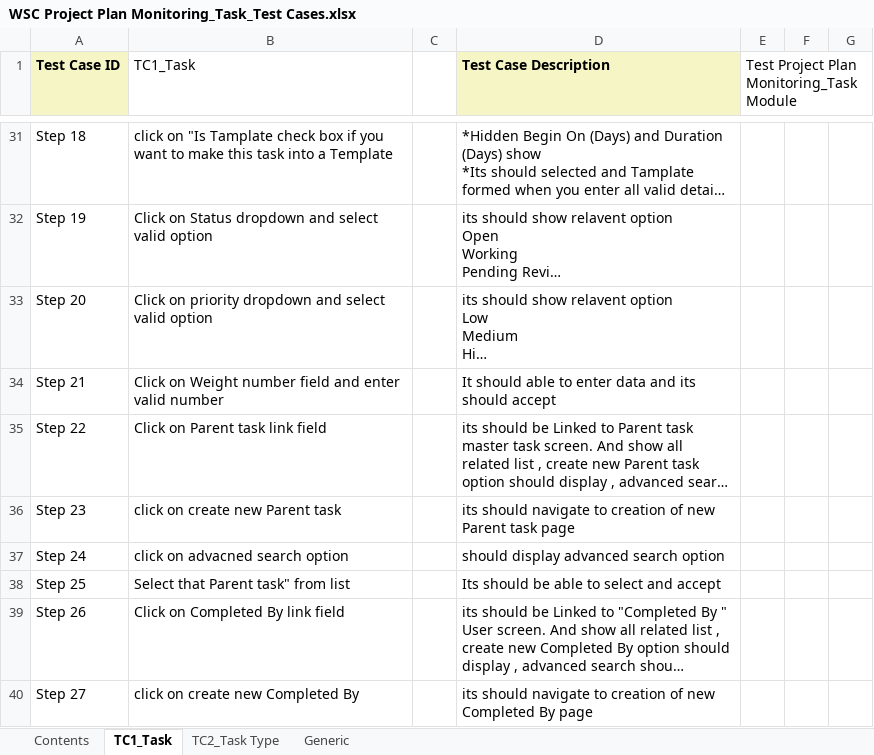
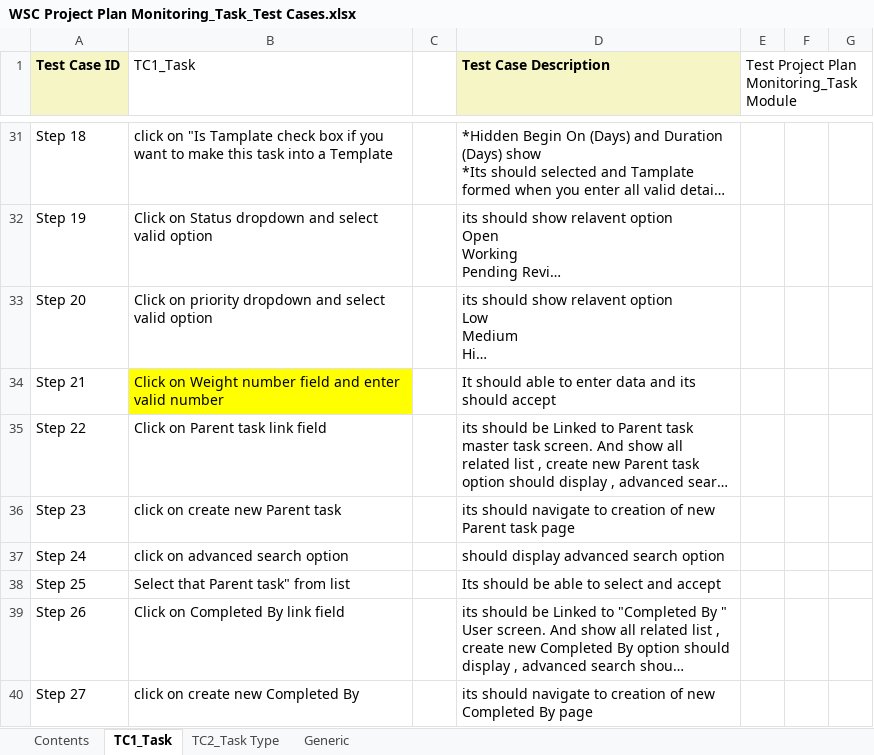
Before and after one commit to subhodeepGit/SOUL-Documents, an Excel workbook: WSC/Test Cases/Infrastructure/WSC Project Plan Monitoring_Task_Test Cases.xlsx, sheet TC1_Task, drawn as a sheet; only a part is shown, gaps mark what is left out; long unchanged cells end in …; values as stored, in another font and other column widths than the file's, no borders; the diff covers the shown part only; the diff names each change by its address in the sheet, - before the commit and + after, or states it on an @@ line.

```diff
--- a/WSC/Test Cases/Infrastructure/WSC Project Plan Monitoring_Task_Test Cases.xlsx (sheet TC1_Task)
+++ b/WSC/Test Cases/Infrastructure/WSC Project Plan Monitoring_Task_Test Cases.xlsx (sheet TC1_Task)
-B34 fill: none
+B34 fill: #FFFF00
-B37 (TC1_Task): click on advacned search option
+B37 (TC1_Task): click on advanced search option
```
Also changed, not shown: 9 edited cells elsewhere in this sheet, sheet TC2_Task Type, WSC/Test Cases/Infrastructure/WSC Infrastructure Maintenance Asset Test Cases.xlsx, WSC/Test Cases/Infrastructure/WSC Infrastructure Management & Maintenance_Masters Test Cases.xlsx, 1 other file.
